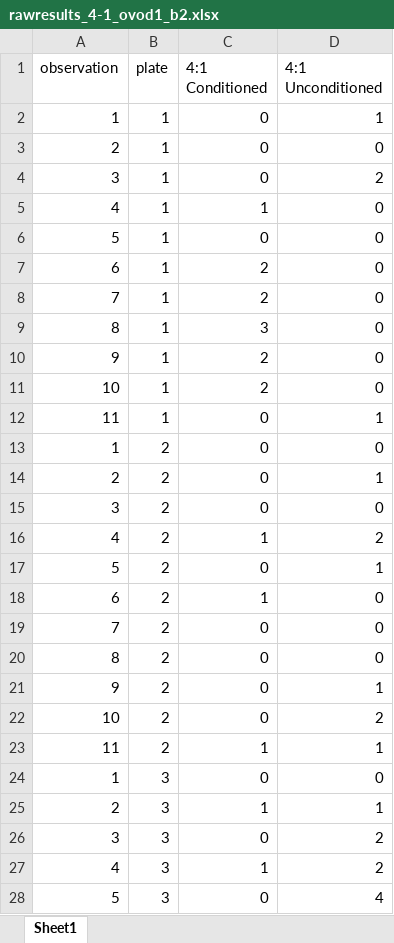
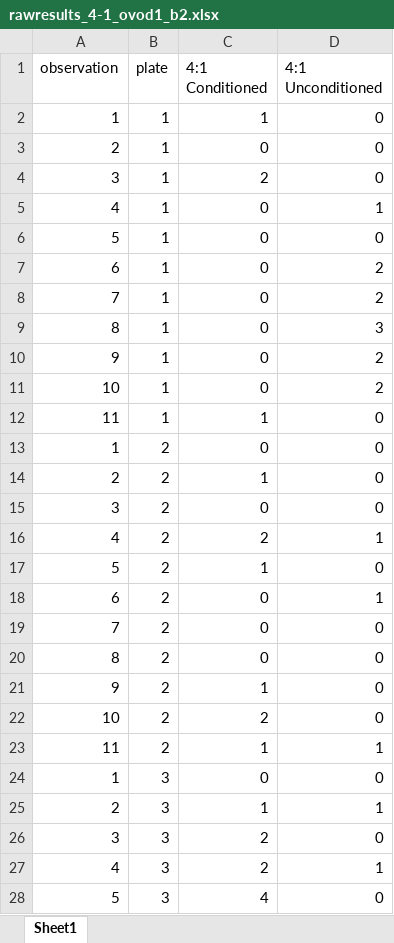
Before and after one commit to katherinemillar02/microbial-impacts-on-dietary-choice-in-drosophila-melanogaster, an Excel workbook: data/female_conditioning/ovod1/rawresults_4-1_ovod1_b2.xlsx, sheet Sheet1, drawn as a sheet; only a part is shown; values as stored, in another font and other column widths than the file's, no borders; the diff covers the shown part only; the diff names each change by its address in the sheet, - before the commit and + after, or states it on an @@ line.

Commit message:
Uploading new data files.

```diff
--- a/data/female_conditioning/ovod1/rawresults_4-1_ovod1_b2.xlsx (sheet Sheet1)
+++ b/data/female_conditioning/ovod1/rawresults_4-1_ovod1_b2.xlsx (sheet Sheet1)
-C2 (4:1 Conditioned): 0
+C2 (4:1 Conditioned): 1
-D2 (4:1 Unconditioned): 1
+D2 (4:1 Unconditioned): 0
-C4 (4:1 Conditioned): 0
+C4 (4:1 Conditioned): 2
-D4 (4:1 Unconditioned): 2
+D4 (4:1 Unconditioned): 0
-C5 (4:1 Conditioned): 1
+C5 (4:1 Conditioned): 0
-D5 (4:1 Unconditioned): 0
+D5 (4:1 Unconditioned): 1
-C7:C8 (4:1 Conditioned): 2
+C7:C8 (4:1 Conditioned): 0
-D7:D8 (4:1 Unconditioned): 0
+D7:D8 (4:1 Unconditioned): 2
-C9 (4:1 Conditioned): 3
+C9 (4:1 Conditioned): 0
-D9 (4:1 Unconditioned): 0
+D9 (4:1 Unconditioned): 3
-C10:C11 (4:1 Conditioned): 2
+C10:C11 (4:1 Conditioned): 0
-D10:D11 (4:1 Unconditioned): 0
+D10:D11 (4:1 Unconditioned): 2
-C12 (4:1 Conditioned): 0
+C12 (4:1 Conditioned): 1
-D12 (4:1 Unconditioned): 1
+D12 (4:1 Unconditioned): 0
-C14 (4:1 Conditioned): 0
+C14 (4:1 Conditioned): 1
-D14 (4:1 Unconditioned): 1
+D14 (4:1 Unconditioned): 0
-C16 (4:1 Conditioned): 1
+C16 (4:1 Conditioned): 2
-D16 (4:1 Unconditioned): 2
+D16 (4:1 Unconditioned): 1
-C17 (4:1 Conditioned): 0
+C17 (4:1 Conditioned): 1
-D17 (4:1 Unconditioned): 1
+D17 (4:1 Unconditioned): 0
-C18 (4:1 Conditioned): 1
+C18 (4:1 Conditioned): 0
-D18 (4:1 Unconditioned): 0
+D18 (4:1 Unconditioned): 1
-C21 (4:1 Conditioned): 0
+C21 (4:1 Conditioned): 1
-D21 (4:1 Unconditioned): 1
+D21 (4:1 Unconditioned): 0
-C22 (4:1 Conditioned): 0
+C22 (4:1 Conditioned): 2
-D22 (4:1 Unconditioned): 2
+D22 (4:1 Unconditioned): 0
-C26 (4:1 Conditioned): 0
+C26 (4:1 Conditioned): 2
-D26 (4:1 Unconditioned): 2
+D26 (4:1 Unconditioned): 0
-C27 (4:1 Conditioned): 1
+C27 (4:1 Conditioned): 2
-D27 (4:1 Unconditioned): 2
+D27 (4:1 Unconditioned): 1
-C28 (4:1 Conditioned): 0
+C28 (4:1 Conditioned): 4
-D28 (4:1 Unconditioned): 4
+D28 (4:1 Unconditioned): 0
```
Also changed, not shown: 58 edited cells elsewhere in this sheet, data/female_conditioning/ovod1/rawresults_1-4_ovod1_b2.xlsx, 1 other file.
